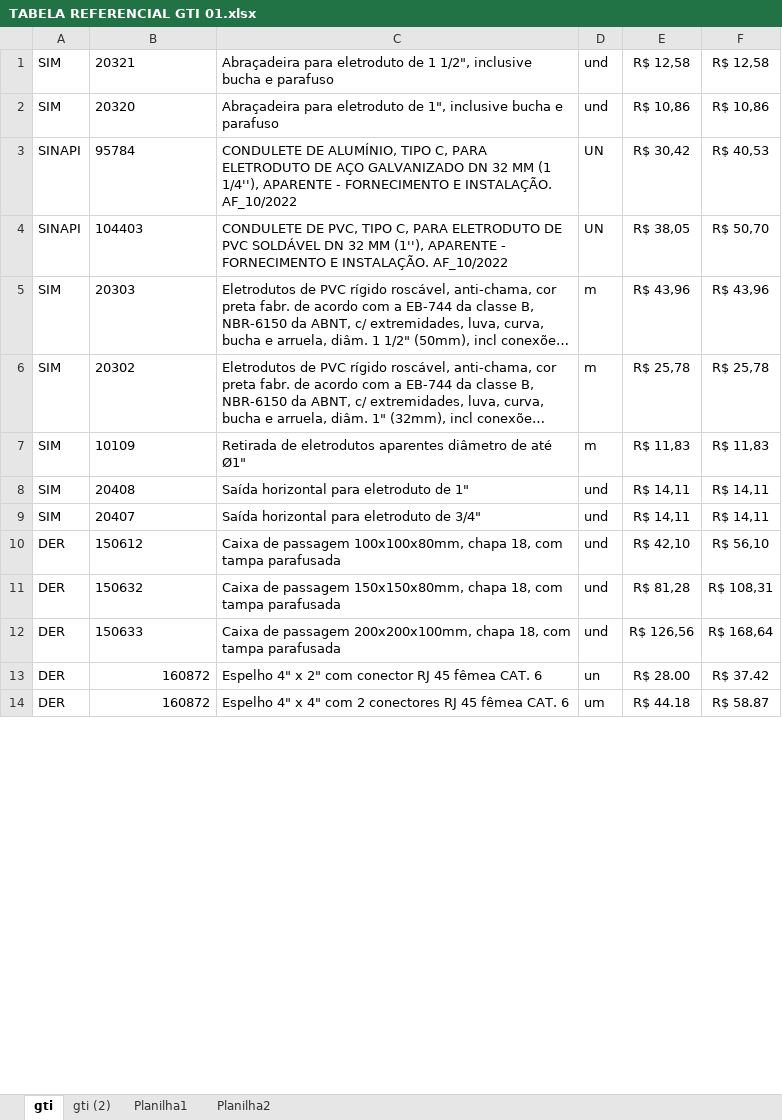
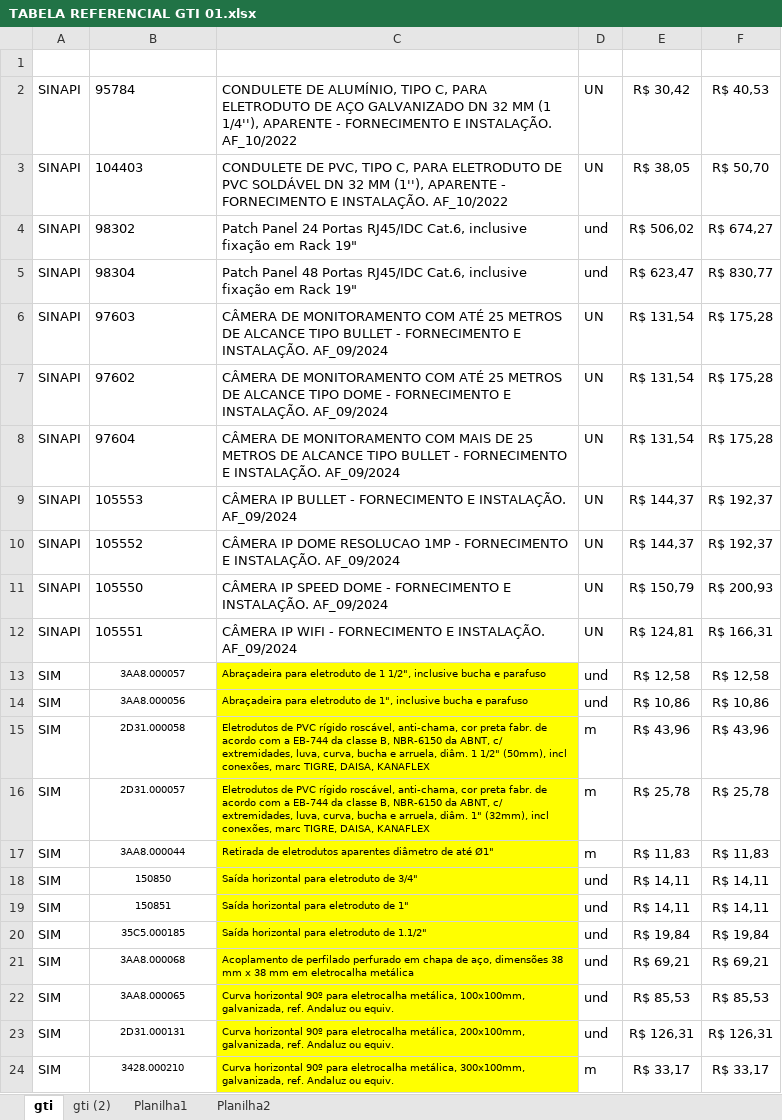
Before and after one commit to Cledimarjr/siscandistrib, an Excel workbook: db_updates/TABELA REFERENCIAL GTI 01.xlsx, sheet gti, drawn as a sheet; only a part is shown; the shorter side is filled out with more unchanged rows; long unchanged cells end in …; values as stored, in another font and other column widths than the file's, no borders; removed rows and columns are numbered as before the commit, all else as after; the diff covers the shown part only; the diff names each change by its address in the sheet, - before the commit and + after, or states it on an @@ line.

Commit message:
Add files via upload

```diff
--- a/db_updates/TABELA REFERENCIAL GTI 01.xlsx (sheet gti)
+++ b/db_updates/TABELA REFERENCIAL GTI 01.xlsx (sheet gti)
-row 1: SIM | 20321 | Abraçadeira para eletroduto de 1 1/2", inclusive bucha e parafuso | und | R$ 12,58 | R$ 12,58
+row 1: (empty)
-row 2: SIM | 20320 | Abraçadeira para eletroduto de 1", inclusive bucha e parafuso | und | R$ 10,86 | R$ 10,86
@@ row 71 moved to row 4: SINAPI @@
@@ row 72 moved to row 5: SINAPI @@
@@ row 79 moved to row 6: SINAPI @@
@@ row 80 moved to row 7: SINAPI @@
@@ row 81 moved to row 8: SINAPI @@
@@ row 82 moved to row 9: SINAPI @@
@@ row 83 moved to row 10: SINAPI @@
@@ row 84 moved to row 11: SINAPI @@
@@ row 85 moved to row 12: SINAPI @@
+row 13: SIM | 3AA8.000057 | Abraçadeira para eletroduto de 1 1/2", inclusive bucha e parafuso | und | R$ 12,58 | R$ 12,58
+row 14: SIM | 3AA8.000056 | Abraçadeira para eletroduto de 1", inclusive bucha e parafuso | und | R$ 10,86 | R$ 10,86
-B15: 20303
+B15: 2D31.000058
@@ B15:C17 text size: smaller @@
-B15:B17 alignment: left
+B15:B17 alignment: center
-C15:C17 fill: none
+C15:C17 fill: #FFFF00
-B16: 20302
+B16: 2D31.000057
-B17: 10109
+B17: 3AA8.000044
+row 18: SIM | 150850 | Saída horizontal para eletroduto de 3/4" | und | R$ 14,11 | R$ 14,11
-B19: 20408
+B19: 150851
@@ B19:C20 text size: smaller @@
-B19:B20 alignment: left
+B19:B20 alignment: center
-C19:C20 fill: none
+C19:C20 fill: #FFFF00
-B20: 20407
+B20: 35C5.000185
-C20: Saída horizontal para eletroduto de 3/4"
+C20: Saída horizontal para eletroduto de 1.1/2"
-E20: R$ 14,11
+E20: R$ 19,84
-F20: R$ 14,11
+F20: R$ 19,84
+row 21: SIM | 3AA8.000068 | Acoplamento de perfilado perfurado em chapa de aço, dimensões 38 mm x 38 mm em eletrocalha metálica | und | R$ 69,21 | R$ 69,21
+row 22: SIM | 3AA8.000065 | Curva horizontal 90º para eletrocalha metálica, 100x100mm, galvanizada, ref. Andaluz ou equiv. | und | R$ 85,53 | R$ 85,53
+row 23: SIM | 2D31.000131 | Curva horizontal 90º para eletrocalha metálica, 200x100mm, galvanizada, ref. Andaluz ou equiv. | und | R$ 126,31 | R$ 126,31
+row 24: SIM | 3428.000210 | Curva horizontal 90º para eletrocalha metálica, 300x100mm, galvanizada, ref. Andaluz ou equiv. | m | R$ 33,17 | R$ 33,17
```
Also changed, not shown: 15 added rows, 21 removed rows and 22 moved rows elsewhere in this sheet.
